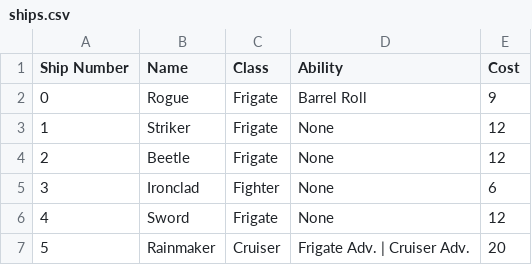
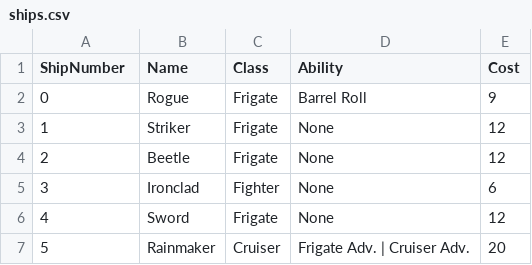
Before and after one commit to BirdlandJam/BraveSunSquadBuilder, a CSV file: ships.csv, drawn as a sheet; only a part is shown.

Commit message:
Update ships.csv

```diff
--- a/ships.csv
+++ b/ships.csv
@@ -1,2 +1,2 @@
-Ship Number,Name,Class,Ability,Cost
+ShipNumber,Name,Class,Ability,Cost
 0,Rogue,Frigate,Barrel Roll,9
```
